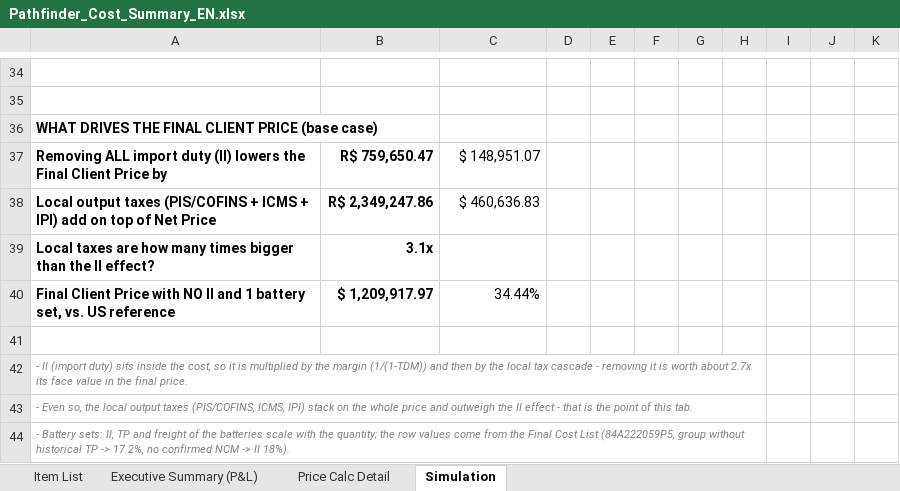
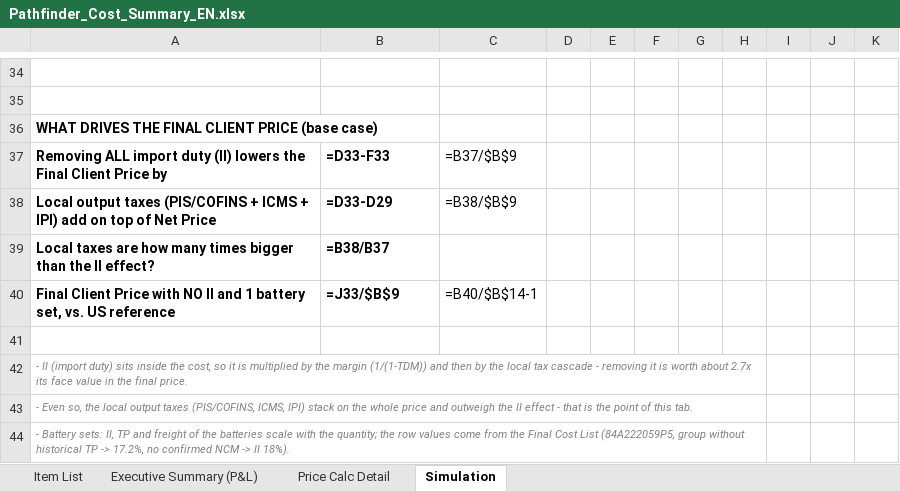
Before and after one commit to matheusazvoliveira-cmd/Preco_PAthfinder, an Excel workbook: Pathfinder_Cost_Summary_EN.xlsx, sheet Simulation, drawn as a sheet; only a part is shown, gaps mark what is left out; values as stored, in another font and other column widths than the file's, no borders; formulas without a stored value are shown as written; the diff covers the shown part only; the diff names each change by its address in the sheet, - before the commit and + after, or states it on an @@ line.

Commit message:
Add finished-US-unit landed reference to the Simulation tab
New section 6 in both Simulation tabs: buying the ready-built US$900k
Pathfinder and importing it as-is (product + freight/insurance +
customs expenses + all import taxes = US$1,713k), compared against
each of the 4 build-scenario Final Client Prices. The landed finished
unit is MORE expensive than every one of our own scenarios (by
R$307k-503k / roughly US$60k-99k), directly answering whether buying
it finished from the US would be cheaper - it would not, at least
under these numbers.

The 5 source values (product/freight/expenses/taxes/FX 5.15) are
transcribed from the footnote of MRS_Pathfinder_Simulation_Local_Taxes_
Bilingual.pptx, not computed live: the source workbook ('Planilha de
Custos de Importacao - Pathfinder completo- Set 26.xlsx', sheet
'Pathfinder Pronto') that build_simulation_slide.py depends on is not
in this repo, so that script cannot currently run here either. Flagged
clearly in the Fonte note and in this commit; get that file to make
this section live and to fix build_simulation_slide.py's broken path.

Also fixes a real bug caught while adding this: the new section's
starting row collided with the existing HELP0 battery-helper block
(fixed rows 46-54), silently overwriting several of its formulas with
label text. Now computed as max(after the drivers/notes, after the
helper block).

```diff
--- a/Pathfinder_Cost_Summary_EN.xlsx (sheet Simulation)
+++ b/Pathfinder_Cost_Summary_EN.xlsx (sheet Simulation)
-B37: R$ 759,650.47
+B37: =D33-F33
-C37: $ 148,951.07
+C37: =B37/$B$9
-B38: R$ 2,349,247.86
+B38: =D33-D29
-C38: $ 460,636.83
+C38: =B38/$B$9
-B39: 3.1x
+B39: =B38/B37
-B40: $ 1,209,917.97
+B40: =J33/$B$9
-C40: 34.44%
+C40: =B40/$B$14-1
```
Also changed, not shown: 34 added rows, 15 removed rows and 14 edited cells elsewhere in this sheet, sheet Executive Summary (P&L), sheet Price Calc Detail, Pathfinder_Cost_Summary_PT.xlsx, 1 other file.
